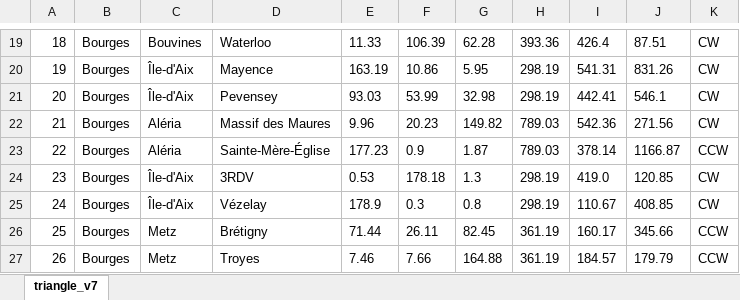
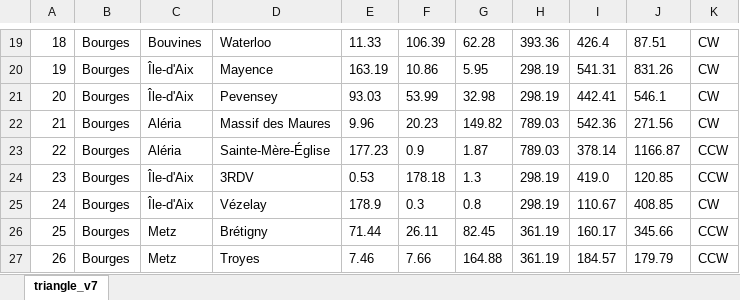
Before and after one commit to jolylaurent78/src, an Excel workbook: data/triangle_v7.xlsx, sheet triangle_v7, drawn as a sheet; only a part is shown, gaps mark what is left out; values as stored, in another font and other column widths than the file's, no borders; the diff names each change by its address in the sheet, - before the commit and + after, or states it on an @@ line.

```diff
--- a/data/triangle_v7.xlsx (sheet triangle_v7)
+++ b/data/triangle_v7.xlsx (sheet triangle_v7)
-K24: CW
+K24: CCW
```
Also changed, not shown: 5 other files.
